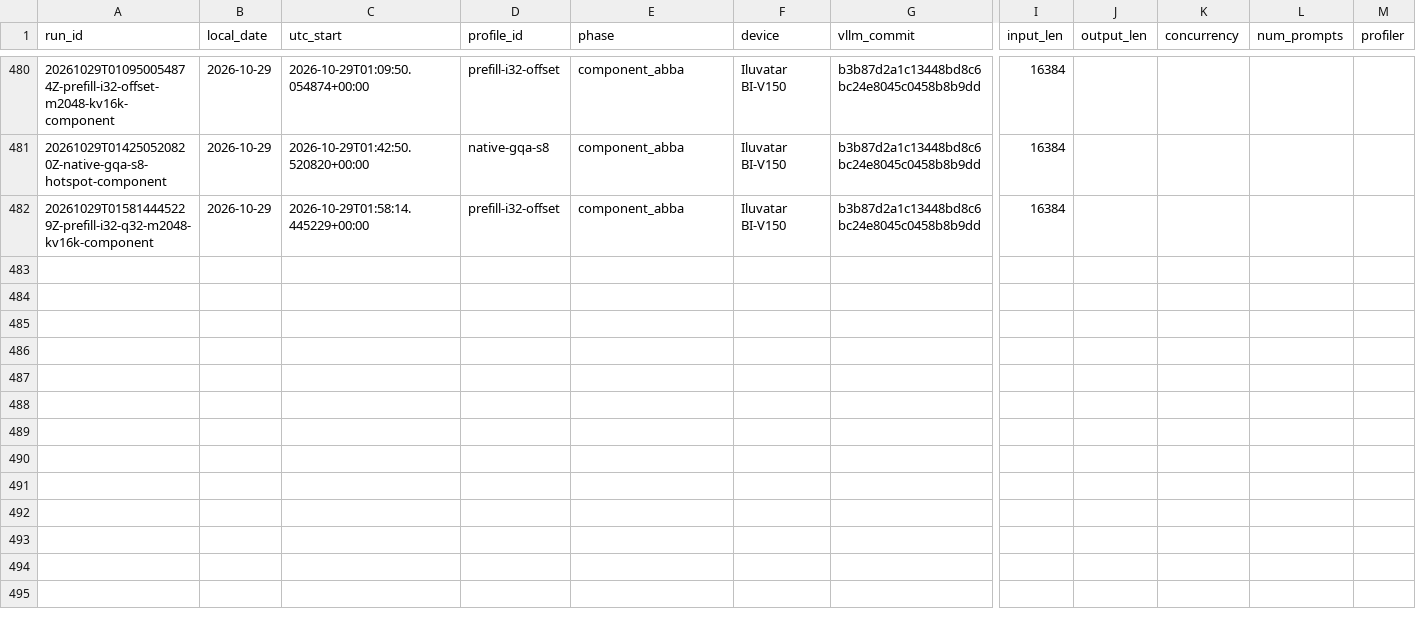
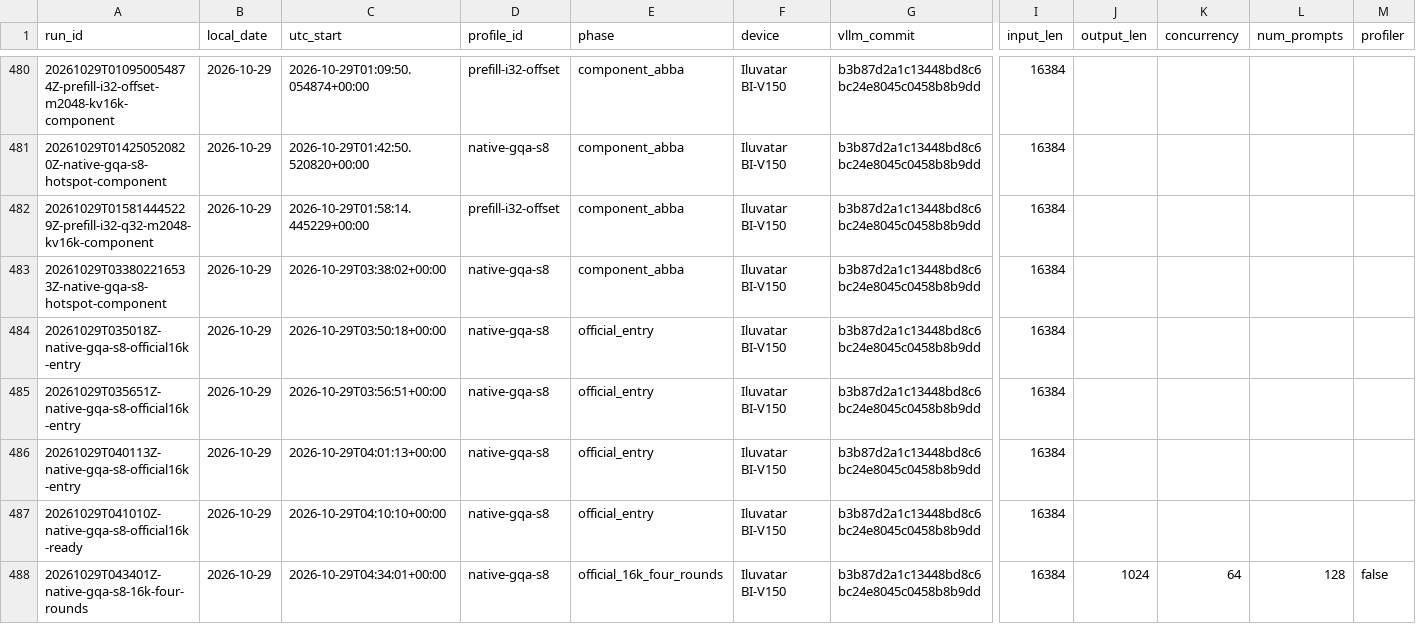
Before and after one commit to Silas-Zeng/FlagOS-Minicpm-S2, a CSV file: experiments/registry.csv, drawn as a sheet; only a part is shown, gaps mark what is left out; rows hold the shown columns only; the diff names each change by its address in the sheet, - before the commit and + after, or states it on an @@ line.

```diff
--- a/experiments/registry.csv
+++ b/experiments/registry.csv
+row 483: 20261029T033802216533Z-native-gqa-s8-hotspot-component | 2026-10-29 | 2026-10-29T03:38:02+00:00 | native-gqa-s8 | component_abba | Iluvatar BI-V150 | b3b87d2a1c13448bd8c6bc24e8045c0458b8b9dd | 16384
+row 484: 20261029T035018Z-native-gqa-s8-official16k-entry | 2026-10-29 | 2026-10-29T03:50:18+00:00 | native-gqa-s8 | official_entry | Iluvatar BI-V150 | b3b87d2a1c13448bd8c6bc24e8045c0458b8b9dd | 16384
+row 485: 20261029T035651Z-native-gqa-s8-official16k-entry | 2026-10-29 | 2026-10-29T03:56:51+00:00 | native-gqa-s8 | official_entry | Iluvatar BI-V150 | b3b87d2a1c13448bd8c6bc24e8045c0458b8b9dd | 16384
+row 486: 20261029T040113Z-native-gqa-s8-official16k-entry | 2026-10-29 | 2026-10-29T04:01:13+00:00 | native-gqa-s8 | official_entry | Iluvatar BI-V150 | b3b87d2a1c13448bd8c6bc24e8045c0458b8b9dd | 16384
+row 487: 20261029T041010Z-native-gqa-s8-official16k-ready | 2026-10-29 | 2026-10-29T04:10:10+00:00 | native-gqa-s8 | official_entry | Iluvatar BI-V150 | b3b87d2a1c13448bd8c6bc24e8045c0458b8b9dd | 16384
+row 488: 20261029T043401Z-native-gqa-s8-16k-four-rounds | 2026-10-29 | 2026-10-29T04:34:01+00:00 | native-gqa-s8 | official_16k_four_rounds | Iluvatar BI-V150 | b3b87d2a1c13448bd8c6bc24e8045c0458b8b9dd | 16384 | 1024 | 64 | 128 | false
```
Also changed, not shown: 55 other files.
